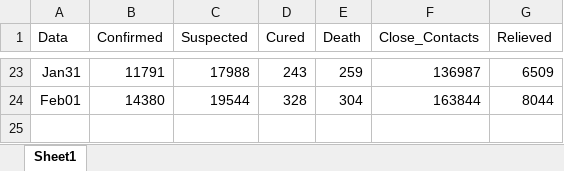
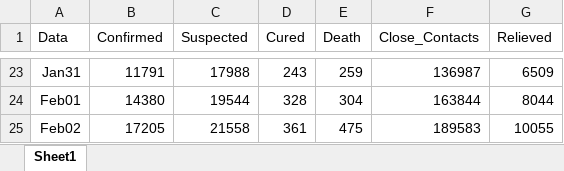
Before and after one commit to benhaotang/pubnotebook, an Excel workbook: 新型肺炎/卫健委统计数据.xlsx, sheet Sheet1, drawn as a sheet; only a part is shown, gaps mark what is left out; values as stored, in another font and other column widths than the file's, no borders; the diff names each change by its address in the sheet, - before the commit and + after, or states it on an @@ line.

```diff
--- a/新型肺炎/卫健委统计数据.xlsx (sheet Sheet1)
+++ b/新型肺炎/卫健委统计数据.xlsx (sheet Sheet1)
+row 25: Feb02 | 17205 | 21558 | 361 | 475 | 189583 | 10055
```
Also changed, not shown: 1 other file.
